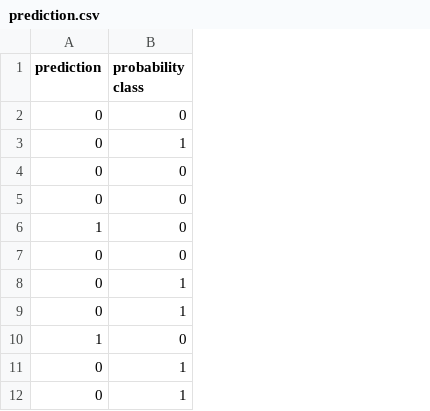
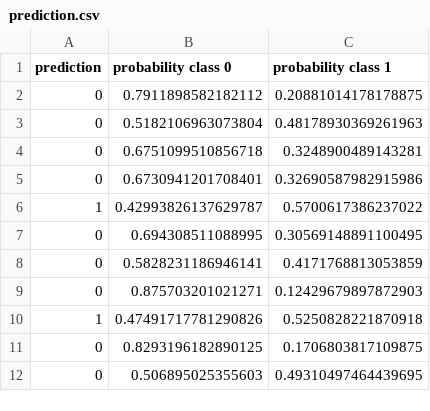
Before and after one commit to Canesp/Machine-learning-Philip-de-Canesie, a CSV file: Labb/model/prediction.csv, drawn as a sheet; only a part is shown; removed rows and columns are numbered as before the commit, all else as after; the diff names each change by its address in the sheet, - before the commit and + after, or states it on an @@ line.

Commit message:
added prob to production model

```diff
--- a/Labb/model/prediction.csv
+++ b/Labb/model/prediction.csv
-column B (probability class), rows 2-12: 0 | 1 | 0 | 0 | 0 | 0 | 1 | 1 | 0 | 1 | 1
+column B (probability class 0), rows 2-12: 0.7911898582182112 | 0.5182106963073804 | 0.6751099510856718 | 0.6730941201708401 | 0.42993826137629787 | 0.694308511088995 | 0.5828231186946141 | 0.875703201021271 | 0.47491717781290826 | 0.8293196182890125 | 0.506895025355603
+column C (probability class 1), rows 2-12: 0.20881014178178875 | 0.48178930369261963 | 0.3248900489143281 | 0.32690587982915986 | 0.5700617386237022 | 0.30569148891100495 | 0.4171768813053859 | 0.12429679897872903 | 0.5250828221870918 | 0.1706803817109875 | 0.49310497464439695
```
Also changed, not shown: 1 other file.
